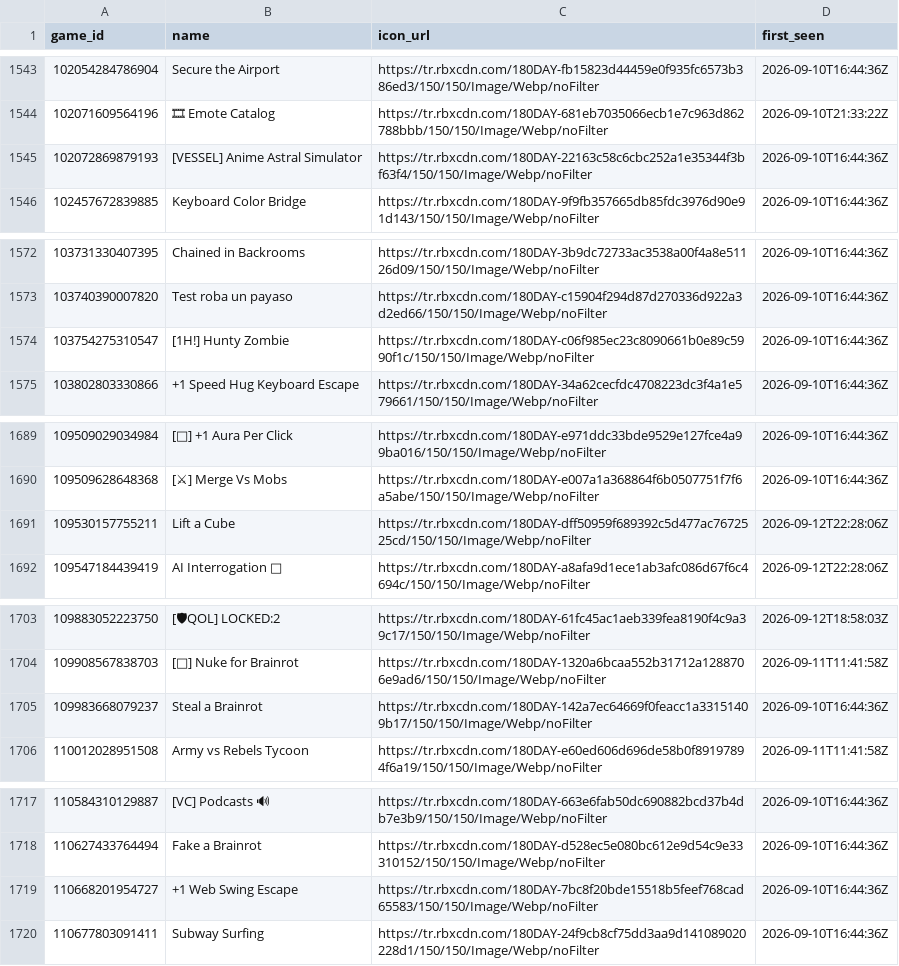
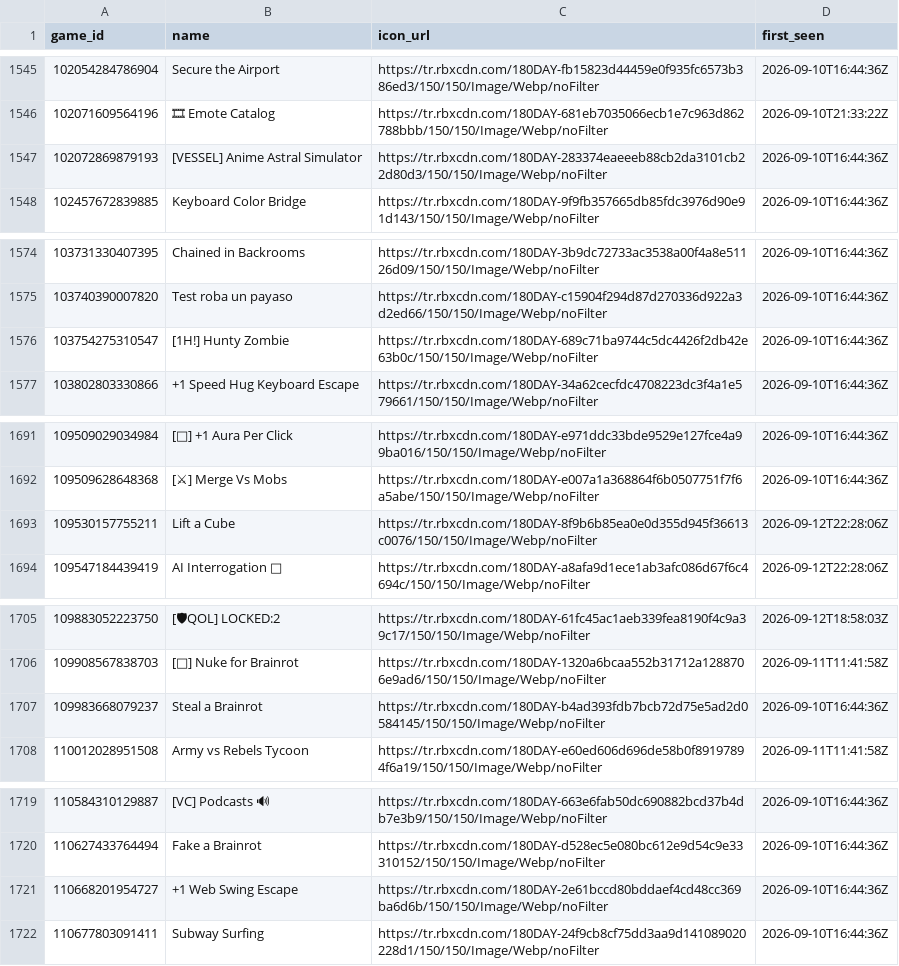
Before and after one commit to Chawewo/robloxPopularityTracker, a CSV file: data/games.csv, drawn as a sheet; only a part is shown, gaps mark what is left out; addresses are those after the commit; the diff covers the shown part only; the diff names each change by its address in the sheet, - before the commit and + after, or states it on an @@ line.

```diff
--- a/data/games.csv
+++ b/data/games.csv
-C1547 (icon_url): https://tr.rbxcdn.com/180DAY-22163c58c6cbc252a1e35344f3bf63f4/150/150/Image/Webp/noFilter
+C1547 (icon_url): https://tr.rbxcdn.com/180DAY-283374eaeeeb88cb2da3101cb22d80d3/150/150/Image/Webp/noFilter
-C1576 (icon_url): https://tr.rbxcdn.com/180DAY-c06f985ec23c8090661b0e89c5990f1c/150/150/Image/Webp/noFilter
+C1576 (icon_url): https://tr.rbxcdn.com/180DAY-689c71ba9744c5dc4426f2db42e63b0c/150/150/Image/Webp/noFilter
-C1693 (icon_url): https://tr.rbxcdn.com/180DAY-dff50959f689392c5d477ac7672525cd/150/150/Image/Webp/noFilter
+C1693 (icon_url): https://tr.rbxcdn.com/180DAY-8f9b6b85ea0e0d355d945f36613c0076/150/150/Image/Webp/noFilter
-C1707 (icon_url): https://tr.rbxcdn.com/180DAY-142a7ec64669f0feacc1a33151409b17/150/150/Image/Webp/noFilter
+C1707 (icon_url): https://tr.rbxcdn.com/180DAY-b4ad393fdb7bcb72d75e5ad2d0584145/150/150/Image/Webp/noFilter
-C1721 (icon_url): https://tr.rbxcdn.com/180DAY-7bc8f20bde15518b5feef768cad65583/150/150/Image/Webp/noFilter
+C1721 (icon_url): https://tr.rbxcdn.com/180DAY-2e61bccd80bddaef4cd48cc369ba6d6b/150/150/Image/Webp/noFilter
```
Also changed, not shown: 2 added rows and 35 edited cells elsewhere in this file, data/collections.csv, 2 other files.
